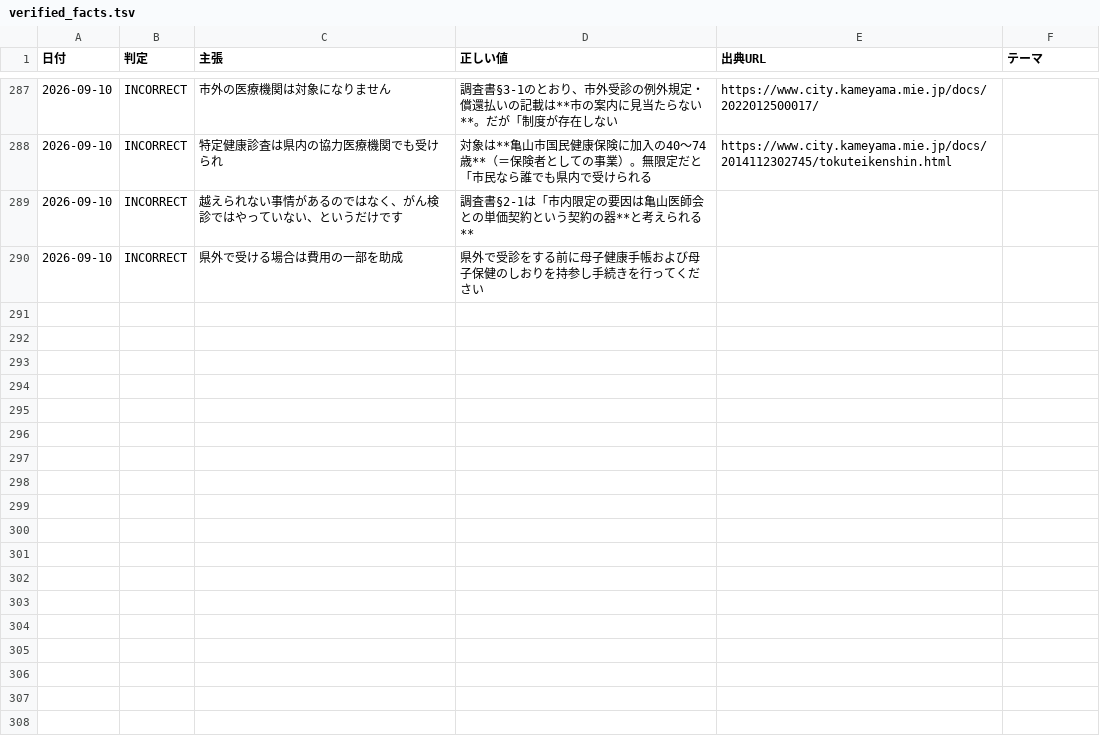
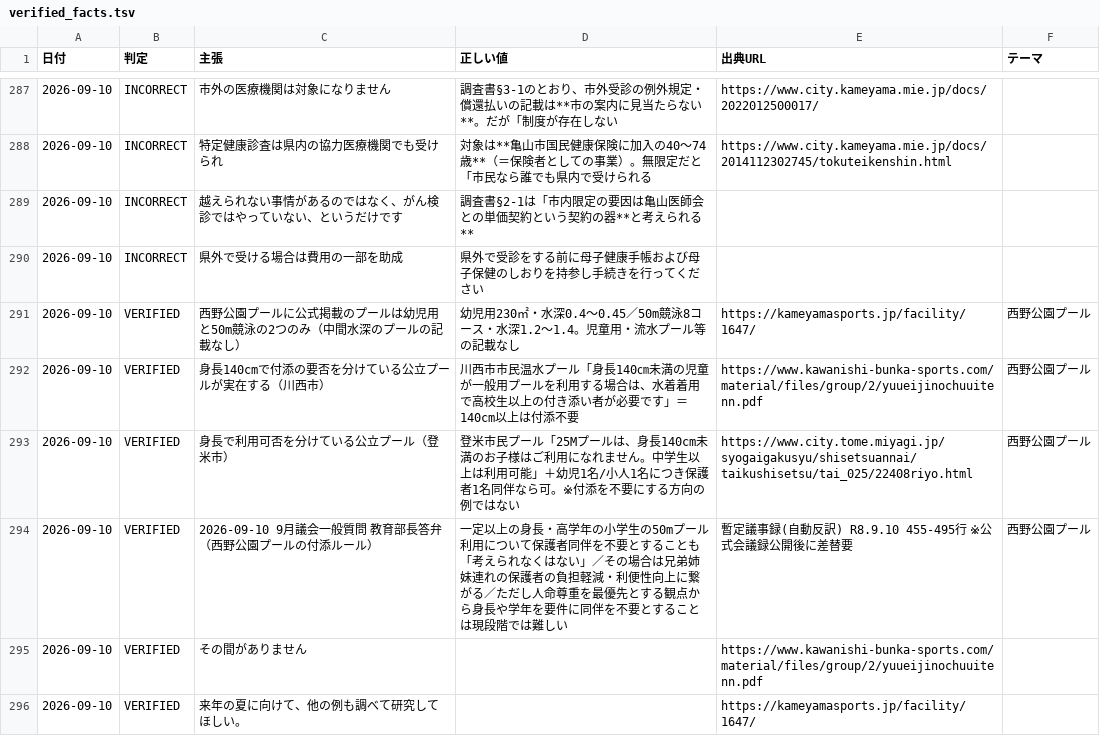
Before and after one commit to thiguchi125-debug/claude-config, a TSV file: backup/agents/knowledge/fact_ledger/verified_facts.tsv, drawn as a sheet; only a part is shown, gaps mark what is left out; the diff names each change by its address in the sheet, - before the commit and + after, or states it on an @@ line.

```diff
--- a/backup/agents/knowledge/fact_ledger/verified_facts.tsv
+++ b/backup/agents/knowledge/fact_ledger/verified_facts.tsv
+row 291: 2026-09-10 | VERIFIED | 西野公園プールに公式掲載のプールは幼児用と50m競泳の2つのみ（中間水深のプールの記載なし） | 幼児用230㎡・水深0.4〜0.45／50m競泳8コース・水深1.2〜1.4。児童用・流水プール等の記載なし | https://kameyamasports.jp/facility/1647/ | 西野公園プール
+row 292: 2026-09-10 | VERIFIED | 身長140cmで付添の要否を分けている公立プールが実在する（川西市） | 川西市市民温水プール「身長140㎝未満の児童が一般用プールを利用する場合は、水着着用で高校生以上の付き添い者が必要です」＝140cm以上は付添不要 | https://www.kawanishi-bunka-sports.com/material/files/group/2/yuueijinochuuitenn.pdf | 西野公園プール
+row 293: 2026-09-10 | VERIFIED | 身長で利用可否を分けている公立プール（登米市） | 登米市民プール「25Mプールは、身長140cm未満のお子様はご利用になれません。中学生以上は利用可能」＋幼児1名/小人1名につき保護者1名同伴なら可。※付添を不要にする方向の例ではない | https://www.city.tome.miyagi.jp/syogaigakusyu/shisetsuannai/taikushisetsu/tai_025/22408riyo.html | 西野公園プール
+row 294: 2026-09-10 | VERIFIED | 2026-09-10 9月議会一般質問 教育部長答弁（西野公園プールの付添ルール） | 一定以上の身長・高学年の小学生の50mプール利用について保護者同伴を不要とすることも「考えられなくはない」／その場合は兄弟姉妹連れの保護者の負担軽減・利便性向上に繋がる／ただし人命尊重を最優先とする観点から身長や学年を要件に同伴を不要とすることは現段階では難しい | 暫定議事録(自動反訳) R8.9.10 455-495行 ※公式会議録公開後に差替要 | 西野公園プール
+row 295: 2026-09-10 | VERIFIED | その間がありません |  | https://www.kawanishi-bunka-sports.com/material/files/group/2/yuueijinochuuitenn.pdf
+row 296: 2026-09-10 | VERIFIED | 来年の夏に向けて、他の例も調べて研究してほしい。 |  | https://kameyamasports.jp/facility/1647/
```
Also changed, not shown: 5 other files.
